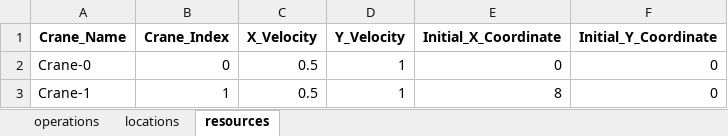
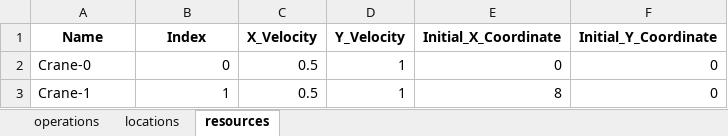
Before and after one commit to Youngin-Cho/FJSP-CT, an Excel workbook: input/validation/10-5/instance-14.xlsx, sheet resources, drawn as a sheet; values as stored, in another font and other column widths than the file's, no borders; the diff names each change by its address in the sheet, - before the commit and + after, or states it on an @@ line.

```diff
--- a/input/validation/10-5/instance-14.xlsx (sheet resources)
+++ b/input/validation/10-5/instance-14.xlsx (sheet resources)
-A1: Crane_Name
+A1: Name
-B1: Crane_Index
+B1: Index
```
Also changed, not shown: sheet operations, sheet locations, input/validation/10-5/instance-2.xlsx, input/validation/10-5/instance-20.xlsx, 18 other files.
